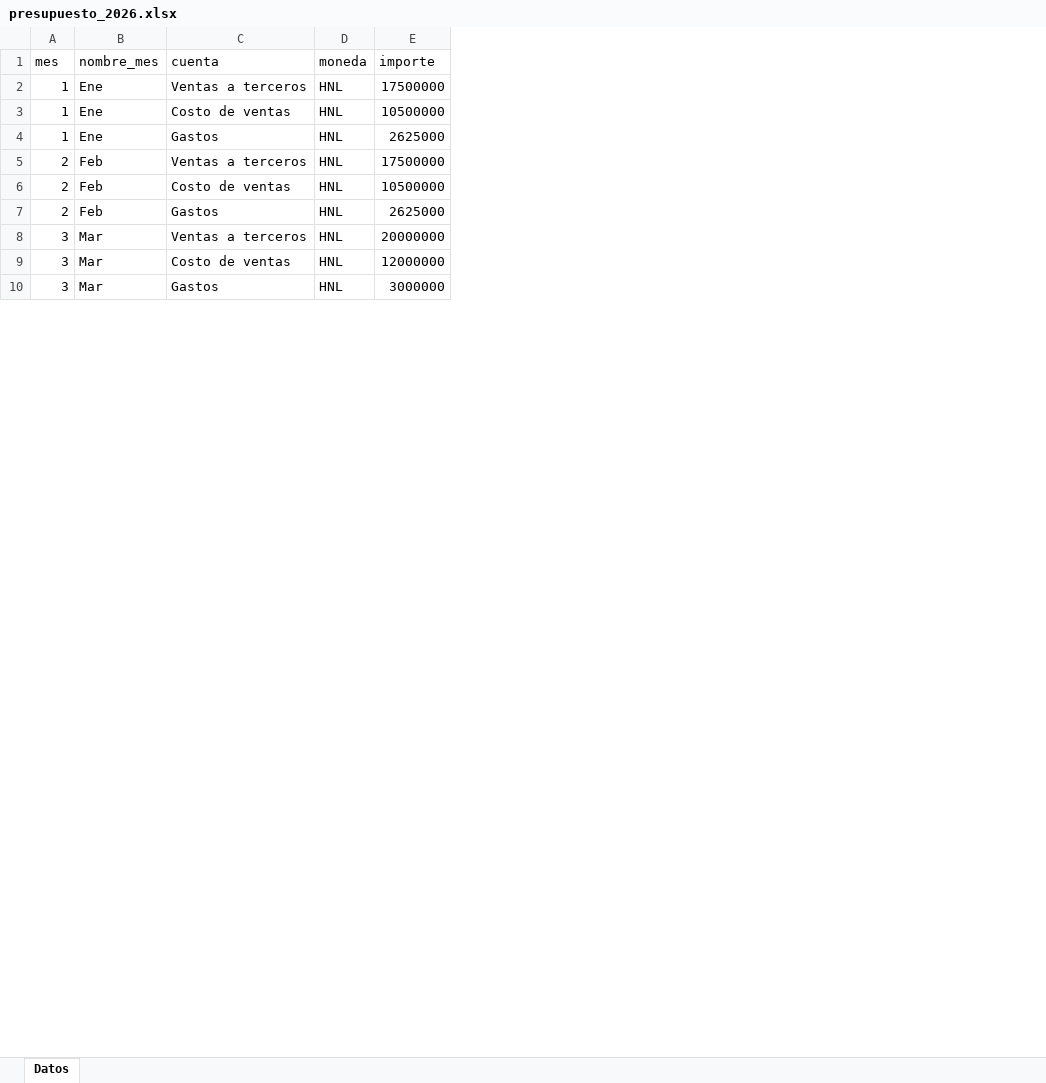
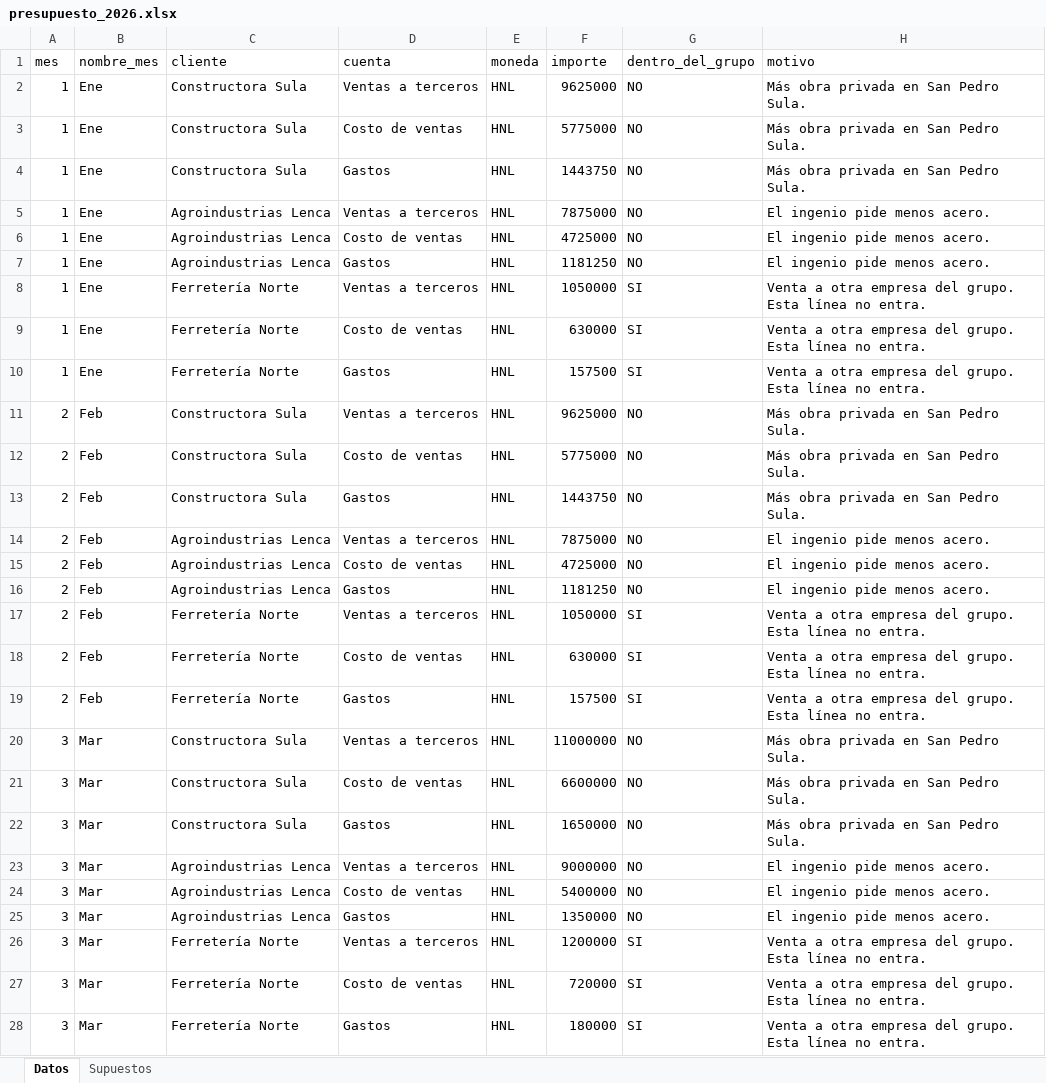
Before and after one commit to ohernandeze1-del/RRE, an Excel workbook: datos-demo/EMP04_Aceros_Honduras/presupuesto_2026.xlsx, sheet Datos, drawn as a sheet; only a part is shown; values as stored, in another font and other column widths than the file's, no borders; addresses are those after the commit; the diff covers the shown part only; the diff names each change by its address in the sheet, - before the commit and + after, or states it on an @@ line.

```diff
--- a/datos-demo/EMP04_Aceros_Honduras/presupuesto_2026.xlsx (sheet Datos)
+++ b/datos-demo/EMP04_Aceros_Honduras/presupuesto_2026.xlsx (sheet Datos)
+sheet tab: Supuestos
+column C (cliente), rows 2-4: all Constructora Sula; rows 11-13: all Constructora Sula; rows 20-22: all Constructora Sula
+column G (dentro_del_grupo), rows 2-4: all NO; rows 11-13: all NO; rows 20-22: all NO
+column H (motivo), rows 2-4: all Más obra privada en San Pedro Sula.; rows 11-13: all Más obra privada en San Pedro Sula.; rows 20-22: all Más obra privada en San Pedro Sula.
-F2 (importe): 17500000
+F2 (importe): 9625000
-F3 (importe): 10500000
+F3 (importe): 5775000
-F4 (importe): 2625000
+F4 (importe): 1443750
+row 5: 1 | Ene | Agroindustrias Lenca | Ventas a terceros | HNL | 7875000 | NO | El ingenio pide menos acero.
+row 6: 1 | Ene | Agroindustrias Lenca | Costo de ventas | HNL | 4725000 | NO | El ingenio pide menos acero.
+row 7: 1 | Ene | Agroindustrias Lenca | Gastos | HNL | 1181250 | NO | El ingenio pide menos acero.
+row 8: 1 | Ene | Ferretería Norte | Ventas a terceros | HNL | 1050000 | SI | Venta a otra empresa del grupo. Esta línea no entra.
+row 9: 1 | Ene | Ferretería Norte | Costo de ventas | HNL | 630000 | SI | Venta a otra empresa del grupo. Esta línea no entra.
+row 10: 1 | Ene | Ferretería Norte | Gastos | HNL | 157500 | SI | Venta a otra empresa del grupo. Esta línea no entra.
-F11 (importe): 17500000
+F11 (importe): 9625000
-F12 (importe): 10500000
+F12 (importe): 5775000
-F13 (importe): 2625000
+F13 (importe): 1443750
+row 14: 2 | Feb | Agroindustrias Lenca | Ventas a terceros | HNL | 7875000 | NO | El ingenio pide menos acero.
+row 15: 2 | Feb | Agroindustrias Lenca | Costo de ventas | HNL | 4725000 | NO | El ingenio pide menos acero.
+row 16: 2 | Feb | Agroindustrias Lenca | Gastos | HNL | 1181250 | NO | El ingenio pide menos acero.
+row 17: 2 | Feb | Ferretería Norte | Ventas a terceros | HNL | 1050000 | SI | Venta a otra empresa del grupo. Esta línea no entra.
+row 18: 2 | Feb | Ferretería Norte | Costo de ventas | HNL | 630000 | SI | Venta a otra empresa del grupo. Esta línea no entra.
+row 19: 2 | Feb | Ferretería Norte | Gastos | HNL | 157500 | SI | Venta a otra empresa del grupo. Esta línea no entra.
-F20 (importe): 20000000
+F20 (importe): 11000000
-F21 (importe): 12000000
+F21 (importe): 6600000
-F22 (importe): 3000000
+F22 (importe): 1650000
+row 23: 3 | Mar | Agroindustrias Lenca | Ventas a terceros | HNL | 9000000 | NO | El ingenio pide menos acero.
+row 24: 3 | Mar | Agroindustrias Lenca | Costo de ventas | HNL | 5400000 | NO | El ingenio pide menos acero.
+row 25: 3 | Mar | Agroindustrias Lenca | Gastos | HNL | 1350000 | NO | El ingenio pide menos acero.
+row 26: 3 | Mar | Ferretería Norte | Ventas a terceros | HNL | 1200000 | SI | Venta a otra empresa del grupo. Esta línea no entra.
+row 27: 3 | Mar | Ferretería Norte | Costo de ventas | HNL | 720000 | SI | Venta a otra empresa del grupo. Esta línea no entra.
+row 28: 3 | Mar | Ferretería Norte | Gastos | HNL | 180000 | SI | Venta a otra empresa del grupo. Esta línea no entra.
```
Also changed, not shown: 54 added rows and 27 edited cells elsewhere in this sheet, datos-demo/EMP01_Aceros_del_Sur/presupuesto_2026.xlsx, datos-demo/EMP02_Distribuidora_Metro/presupuesto_2026.xlsx, 37 other files.
